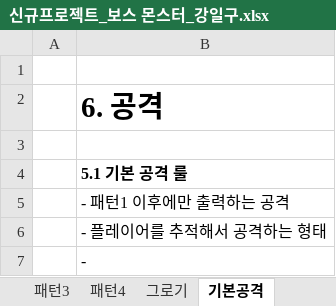
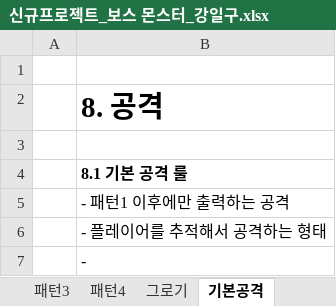
Before and after one commit to lalyns/MondayClass, an Excel workbook: Document/시스템 기획서/신규프로젝트_보스 몬스터_강일구.xlsx, sheet 기본공격, drawn as a sheet; values as stored, in another font and other column widths than the file's, no borders; the diff names each change by its address in the sheet, - before the commit and + after, or states it on an @@ line.

```diff
--- a/Document/시스템 기획서/신규프로젝트_보스 몬스터_강일구.xlsx (sheet 기본공격)
+++ b/Document/시스템 기획서/신규프로젝트_보스 몬스터_강일구.xlsx (sheet 기본공격)
-B2: 6. 공격
+B2: 8. 공격
-B4: 5.1 기본 공격 룰
+B4: 8.1 기본 공격 룰
```
Also changed, not shown: sheet 문서 개요, sheet 시스템 룰, sheet UI 구성, sheet 패턴1, sheet 패턴2, other sheet tabs, charts or pictures, Document/리스트/이펙트 리스트.xlsx.
